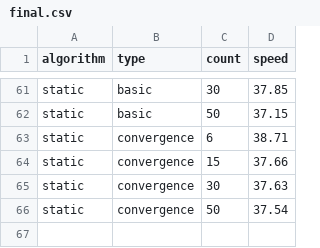
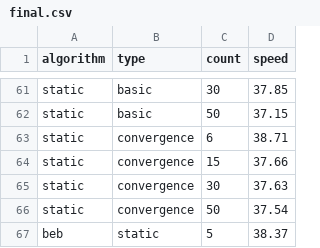
Before and after one commit to wwydmanski/RLinWiFi, a CSV file: linear-mesh/graphs/final.csv, drawn as a sheet; only a part is shown, gaps mark what is left out.

```diff
--- a/linear-mesh/graphs/final.csv
+++ b/linear-mesh/graphs/final.csv
@@ -66 +66,2 @@ static,convergence,30,37.63
 static,convergence,50,37.54
+beb,static,5,38.37
```
Also changed, not shown: 2 other files.
